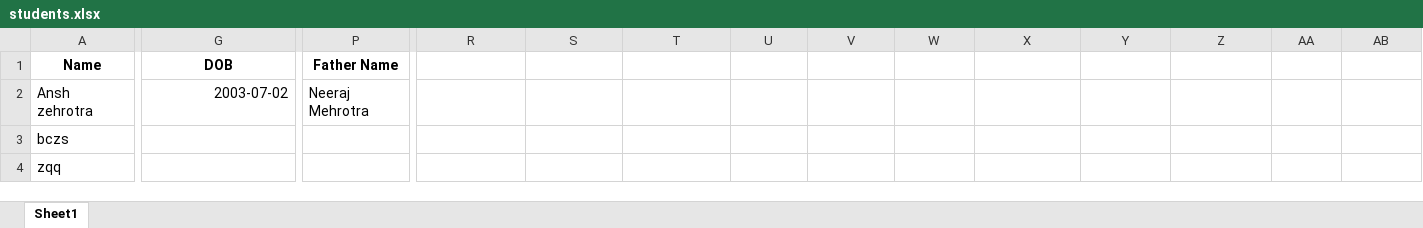
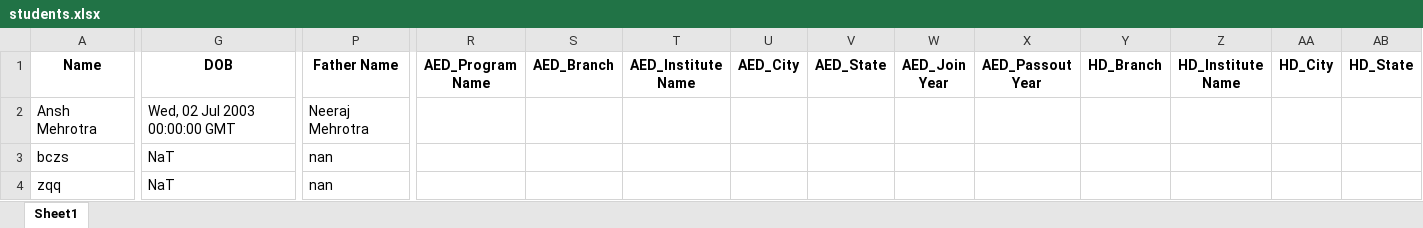
Before and after one commit to ansh-mehrotra/AluminiConnect, an Excel workbook: students.xlsx, sheet Sheet1, drawn as a sheet; only a part is shown, gaps mark what is left out; values as stored, in another font and other column widths than the file's, no borders; the diff covers the shown part only; the diff names each change by its address in the sheet, - before the commit and + after, or states it on an @@ line.

```diff
--- a/students.xlsx (sheet Sheet1)
+++ b/students.xlsx (sheet Sheet1)
-R1: (empty)
+R1: AED_Program Name
-S1: (empty)
+S1: AED_Branch
-T1: (empty)
+T1: AED_Institute Name
-U1: (empty)
+U1: AED_City
-V1: (empty)
+V1: AED_State
-W1: (empty)
+W1: AED_Join Year
-X1: (empty)
+X1: AED_Passout Year
-Y1: (empty)
+Y1: HD_Branch
-Z1: (empty)
+Z1: HD_Institute Name
-AA1: (empty)
+AA1: HD_City
-AB1: (empty)
+AB1: HD_State
-A2 (Name): Ansh zehrotra
+A2 (Name): Ansh Mehrotra
-G2 (DOB): 2003-07-02
+G2 (DOB): Wed, 02 Jul 2003 00:00:00 GMT
-G3:G4 (DOB): (empty)
+G3:G4 (DOB): NaT
-P3:P4 (Father Name): (empty)
+P3:P4 (Father Name): nan
```
Also changed, not shown: 2 edited cells elsewhere in this sheet, 4 other files.
